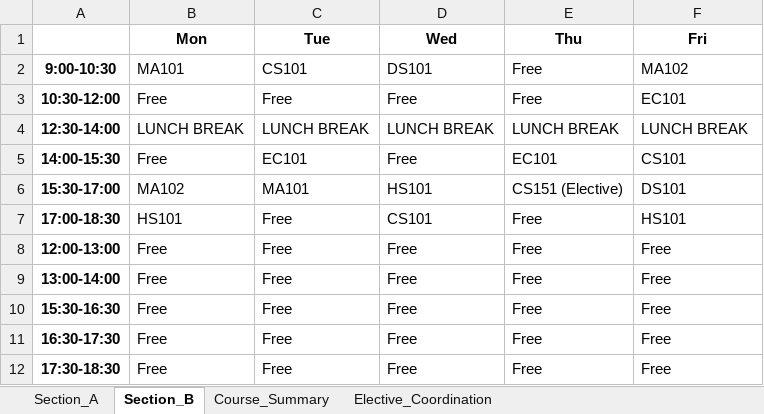
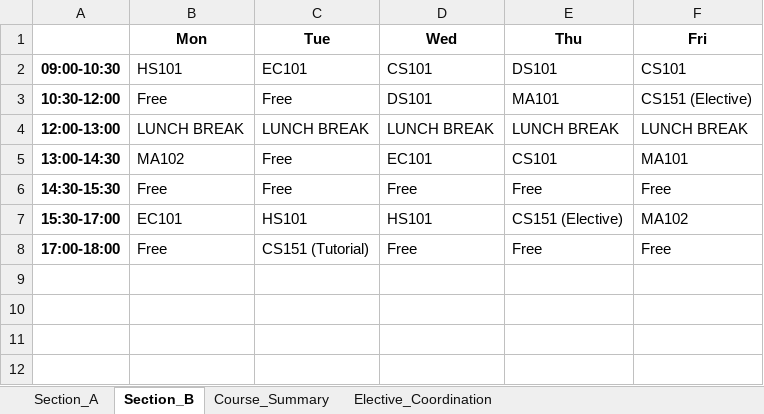
Before and after one commit to rishita7558/timetable-generator-Logic-Beyond, an Excel workbook: backend/output_timetables/sem1_timetable.xlsx, sheet Section_B, drawn as a sheet; values as stored, in another font and other column widths than the file's, no borders; removed rows and columns are numbered as before the commit, all else as after; the diff names each change by its address in the sheet, - before the commit and + after, or states it on an @@ line.

```diff
--- a/backend/output_timetables/sem1_timetable.xlsx (sheet Section_B)
+++ b/backend/output_timetables/sem1_timetable.xlsx (sheet Section_B)
-row 2: 9:00-10:30 | MA101 | CS101 | DS101 | Free | MA102
+row 2: 09:00-10:30 | HS101 | EC101 | CS101 | DS101 | CS101
-D3 (Wed): Free
+D3 (Wed): DS101
-E3 (Thu): Free
+E3 (Thu): MA101
-F3 (Fri): EC101
+F3 (Fri): CS151 (Elective)
-A4: 12:30-14:00
+A4: 12:00-13:00
-row 5: 14:00-15:30 | Free | EC101 | Free | EC101 | CS101
+row 5: 13:00-14:30 | MA102 | Free | EC101 | CS101 | MA101
+row 6: 14:30-15:30 | Free | Free | Free | Free | Free
-B7 (Mon): MA102
+B7 (Mon): EC101
-C7 (Tue): MA101
+C7 (Tue): HS101
-F7 (Fri): DS101
+F7 (Fri): MA102
-row 7: 17:00-18:30 | HS101 | Free | CS101 | Free | HS101
-A8: 12:00-13:00
+A8: 17:00-18:00
-C8 (Tue): Free
+C8 (Tue): CS151 (Tutorial)
-row 9: 13:00-14:00 | Free | Free | Free | Free | Free
-row 10: 15:30-16:30 | Free | Free | Free | Free | Free
-row 11: 16:30-17:30 | Free | Free | Free | Free | Free
-row 12: 17:30-18:30 | Free | Free | Free | Free | Free
```
Also changed, not shown: sheet Section_A, sheet Elective_Coordination, sheet Course_Summary, backend/output_timetables/sem3_timetable.xlsx, backend/output_timetables/sem5_timetable.xlsx, 12 other files.
